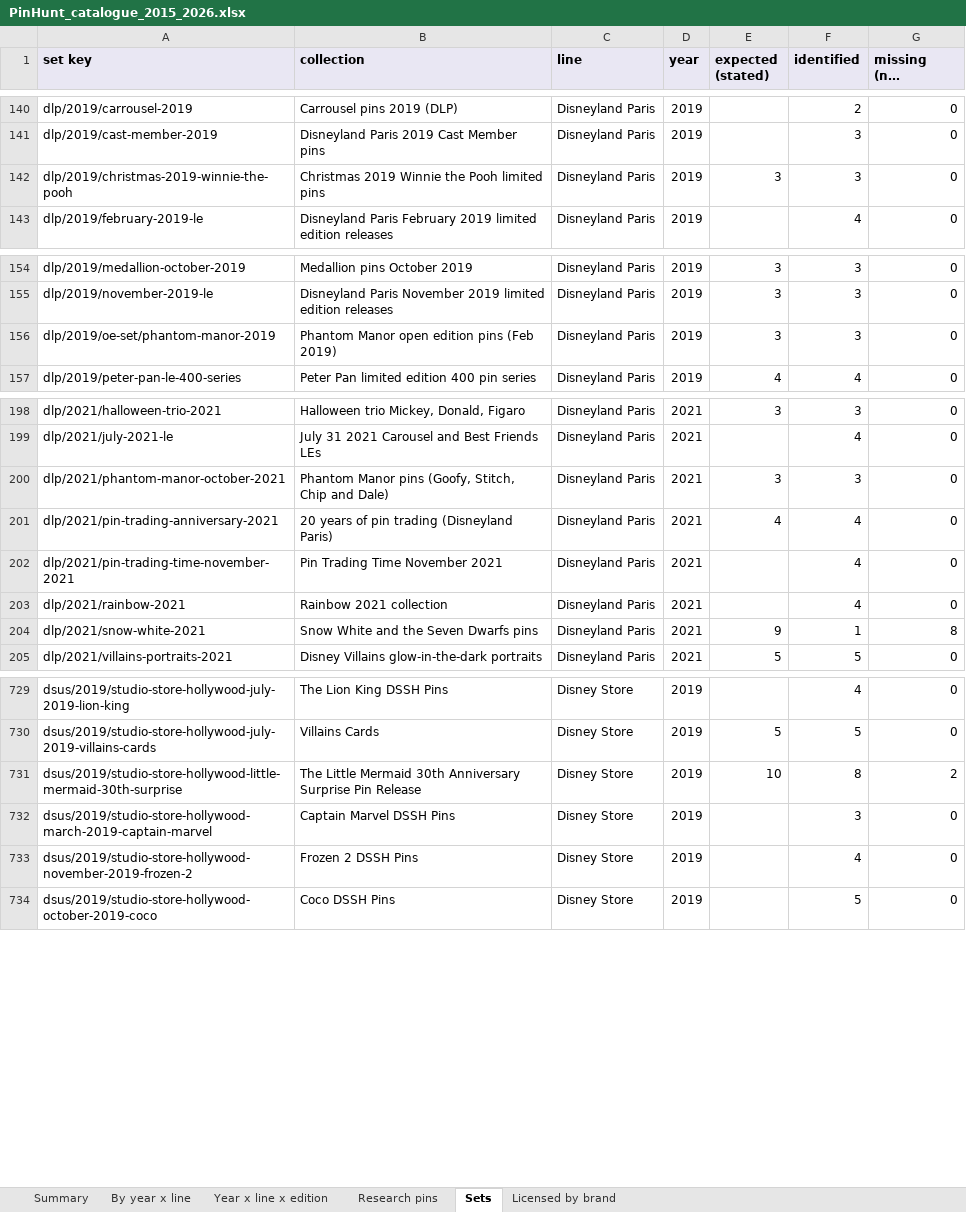
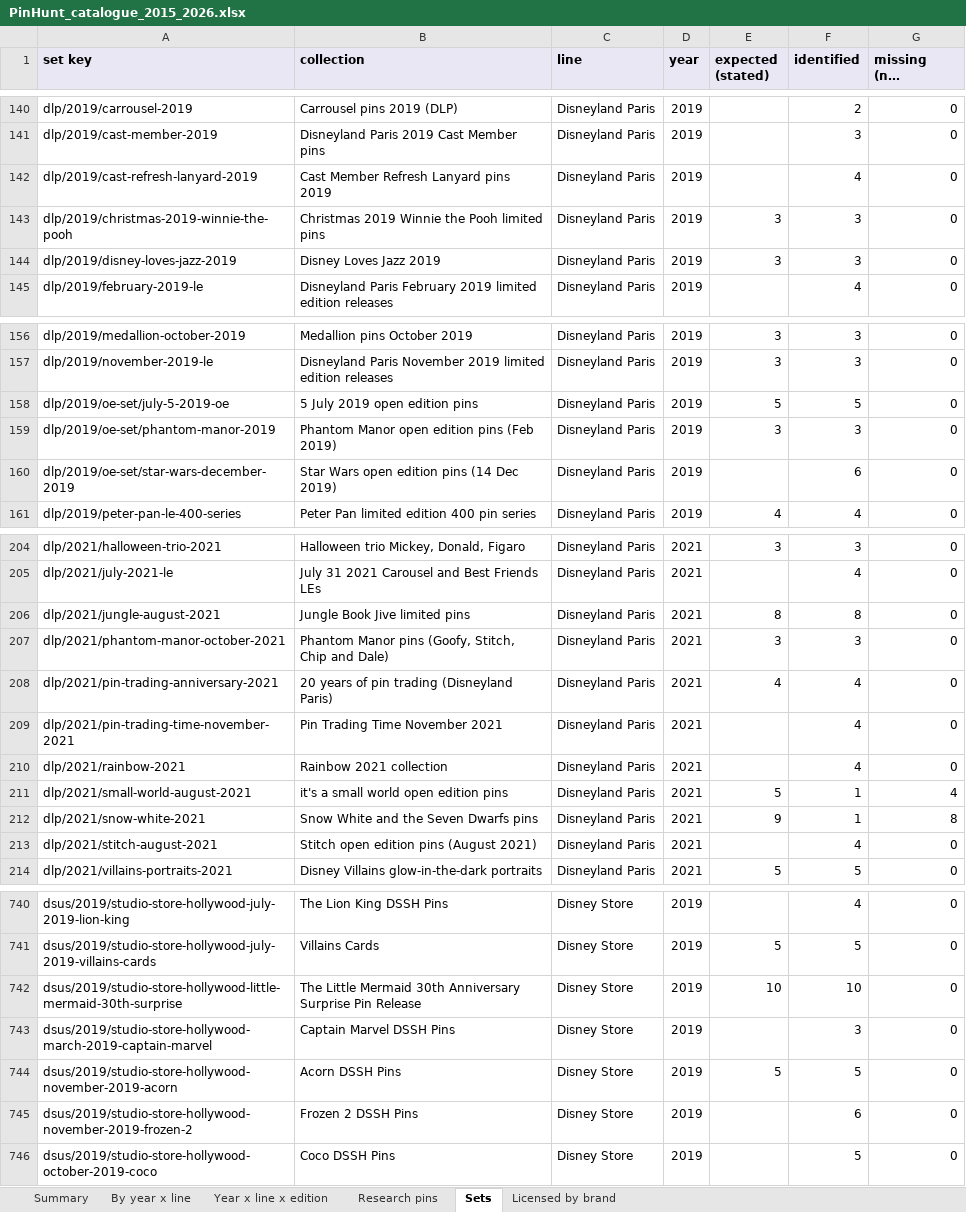
Before and after one commit to alperahmet1990-debug/Pin-hunt-uk, an Excel workbook: docs/research/catalogue-backfill/PinHunt_catalogue_2015_2026.xlsx, sheet Sets, drawn as a sheet; only a part is shown, gaps mark what is left out; long unchanged cells end in …; values as stored, in another font and other column widths than the file's, no borders; addresses are those after the commit; the diff covers the shown part only; the diff names each change by its address in the sheet, - before the commit and + after, or states it on an @@ line.

```diff
--- a/docs/research/catalogue-backfill/PinHunt_catalogue_2015_2026.xlsx (sheet Sets)
+++ b/docs/research/catalogue-backfill/PinHunt_catalogue_2015_2026.xlsx (sheet Sets)
+row 142: dlp/2019/cast-refresh-lanyard-2019 | Cast Member Refresh Lanyard pins 2019 | Disneyland Paris | 2019 |  | 4 | 0
+row 144: dlp/2019/disney-loves-jazz-2019 | Disney Loves Jazz 2019 | Disneyland Paris | 2019 | 3 | 3 | 0
+row 158: dlp/2019/oe-set/july-5-2019-oe | 5 July 2019 open edition pins | Disneyland Paris | 2019 | 5 | 5 | 0
+row 160: dlp/2019/oe-set/star-wars-december-2019 | Star Wars open edition pins (14 Dec 2019) | Disneyland Paris | 2019 |  | 6 | 0
+row 206: dlp/2021/jungle-august-2021 | Jungle Book Jive limited pins | Disneyland Paris | 2021 | 8 | 8 | 0
+row 211: dlp/2021/small-world-august-2021 | it's a small world open edition pins | Disneyland Paris | 2021 | 5 | 1 | 4
+row 213: dlp/2021/stitch-august-2021 | Stitch open edition pins (August 2021) | Disneyland Paris | 2021 |  | 4 | 0
-F742 (identified): 8
+F742 (identified): 10
-G742 (missing (not invented)): 2
+G742 (missing (not invented)): 0
+row 744: dsus/2019/studio-store-hollywood-november-2019-acorn | Acorn DSSH Pins | Disney Store | 2019 | 5 | 5 | 0
-F745 (identified): 4
+F745 (identified): 6
```
Also changed, not shown: 8 added rows and 7 edited cells elsewhere in this sheet, sheet Research pins, sheet Year x line x edition, sheet By year x line, sheet Summary, 11 other files.
